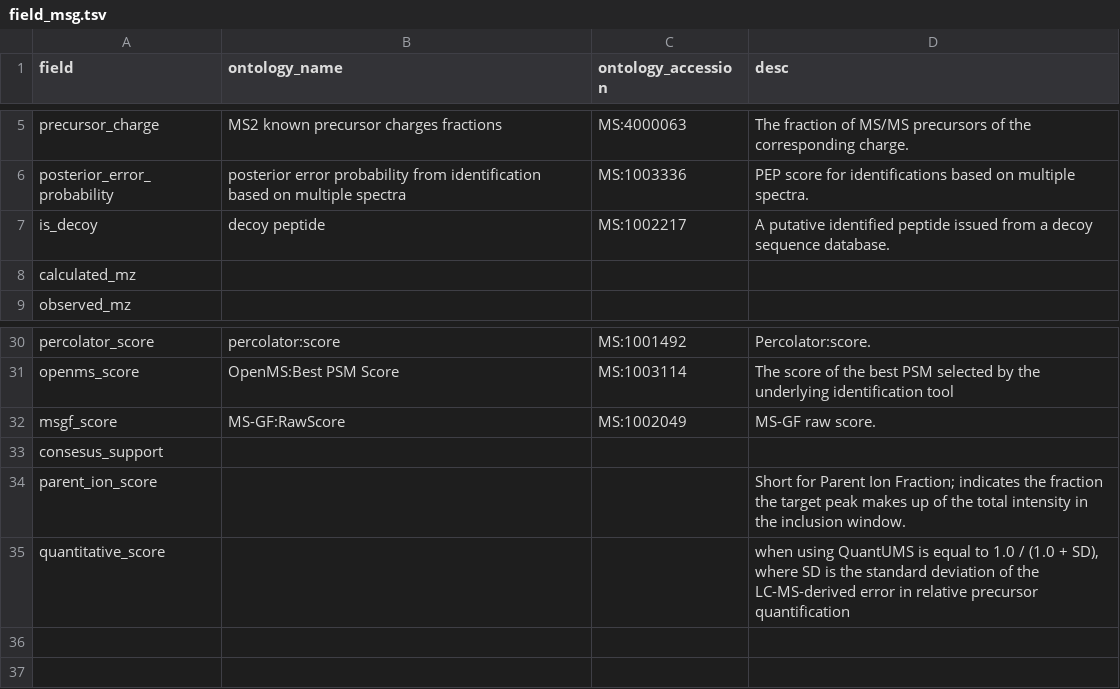
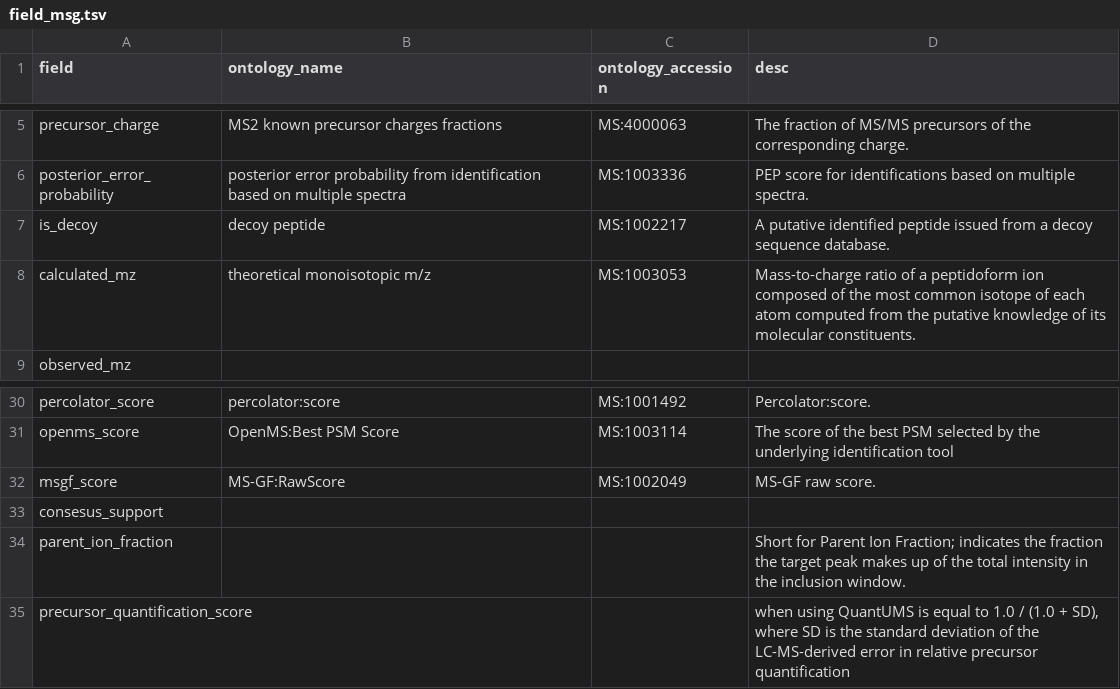
Before and after one commit to bigbio/quantms.io, a TSV file: docs/field_msg.tsv, drawn as a sheet; only a part is shown, gaps mark what is left out.

```diff
--- a/docs/field_msg.tsv
+++ b/docs/field_msg.tsv
@@ -7,3 +7,3 @@ posterior_error_probability	posterior error probability from identification base
 is_decoy	decoy peptide	MS:1002217	A putative identified peptide issued from a decoy sequence database.
-calculated_mz			
+calculated_mz	theoretical monoisotopic m/z	MS:1003053	Mass-to-charge ratio of a peptidoform ion composed of the most common isotope of each atom computed from the putative knowledge of its molecular constituents.
 observed_mz			
@@ -33,3 +33,3 @@ msgf_score	MS-GF:RawScore	MS:1002049	MS-GF raw score.
 consesus_support			
-parent_ion_score			Short for Parent Ion Fraction; indicates the fraction the target peak makes up of the total intensity in the inclusion window.
-quantitative_score			"when using QuantUMS is equal to 1.0 / (1.0 + SD), where SD is the standard deviation of the LC-MS-derived error in relative precursor quantification"
+parent_ion_fraction			Short for Parent Ion Fraction; indicates the fraction the target peak makes up of the total intensity in the inclusion window.
+precursor_quantification_score			"when using QuantUMS is equal to 1.0 / (1.0 + SD), where SD is the standard deviation of the LC-MS-derived error in relative precursor quantification"
```
Also changed, not shown: 4 other files.
